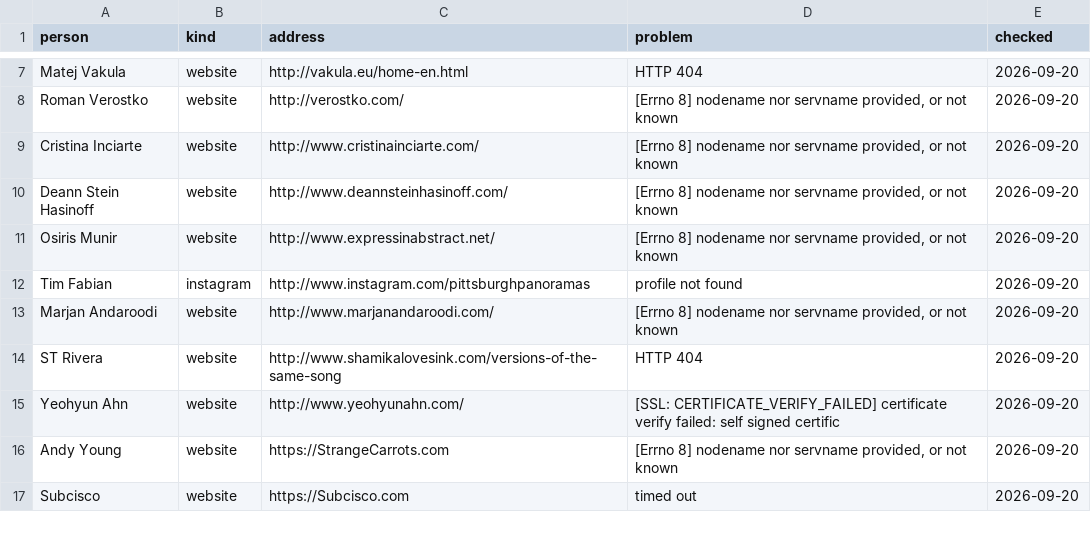
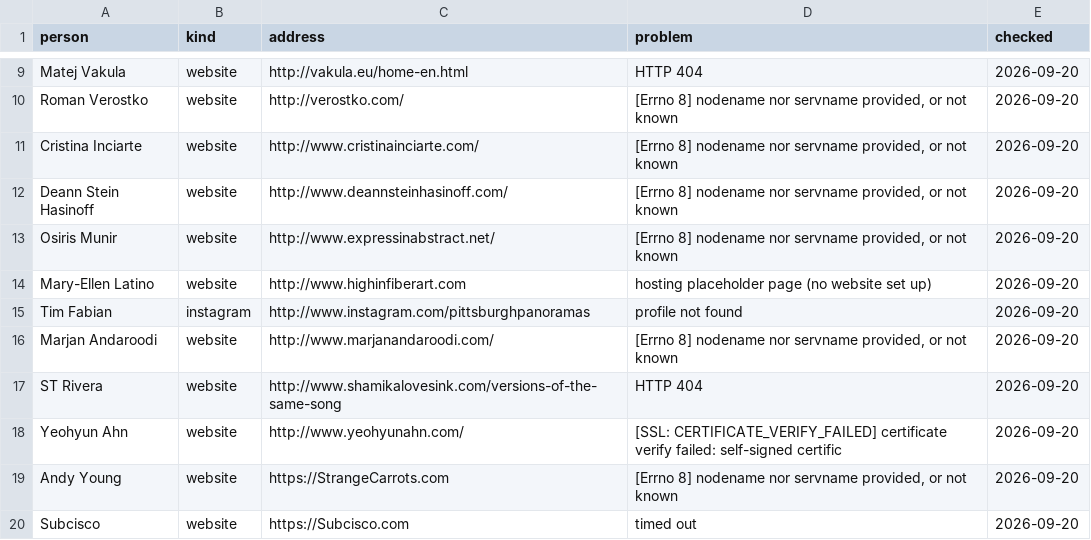
Before and after one commit to techspressionism/techspressionism-archive, a CSV file: review/broken-links.csv, drawn as a sheet; only a part is shown, gaps mark what is left out; the diff covers the shown part only.

```diff
--- a/review/broken-links.csv
+++ b/review/broken-links.csv
@@ -11,2 +13,3 @@ Deann Stein Hasinoff,website,http://www.deannsteinhasinoff.com/,"[Errno 8] noden
 Osiris Munir,website,http://www.expressinabstract.net/,"[Errno 8] nodename nor servname provided, or not known",2026-09-20
+Mary-Ellen Latino,website,http://www.highinfiberart.com,hosting placeholder page (no website set up),2026-09-20
 Tim Fabian,instagram,http://www.instagram.com/pittsburghpanoramas,profile not found,2026-09-20
@@ -14,3 +17,3 @@ Marjan Andaroodi,website,http://www.marjanandaroodi.com/,"[Errno 8] nodename nor
 ST Rivera,website,http://www.shamikalovesink.com/versions-of-the-same-song,HTTP 404,2026-09-20
-Yeohyun Ahn,website,http://www.yeohyunahn.com/,[SSL: CERTIFICATE_VERIFY_FAILED] certificate verify failed: self signed certific,2026-09-20
+Yeohyun Ahn,website,http://www.yeohyunahn.com/,[SSL: CERTIFICATE_VERIFY_FAILED] certificate verify failed: self-signed certific,2026-09-20
 Andy Young,website,https://StrangeCarrots.com,"[Errno 8] nodename nor servname provided, or not known",2026-09-20
```
Also changed, not shown: 17 added rows, 4 removed rows and 10 edited cells elsewhere in this file, 12 other files.
